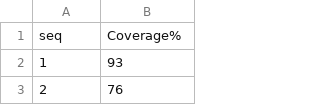
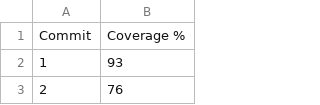
Before and after one commit to lydiachoi/test-percentage-visualizer, a CSV file: viz-test-data/coverageBasic.csv (was viz-test-data/CoverageBasicBarChart.csv), drawn as a sheet; only a part is shown.

```diff
--- a/viz-test-data/CoverageBasicBarChart.csv
+++ b/viz-test-data/coverageBasic.csv
@@ -1,2 +1,2 @@
-seq,Coverage%,
+Commit,Coverage %,
 1,93,
```
Also changed, not shown: 4 other files.
